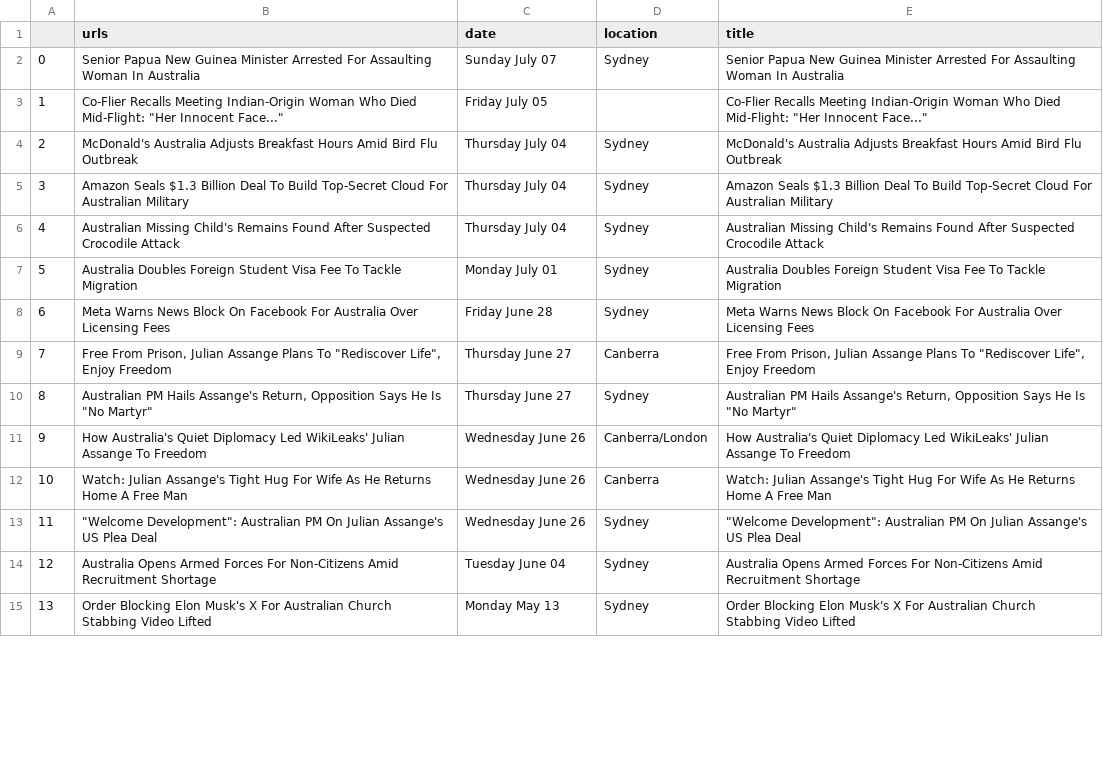
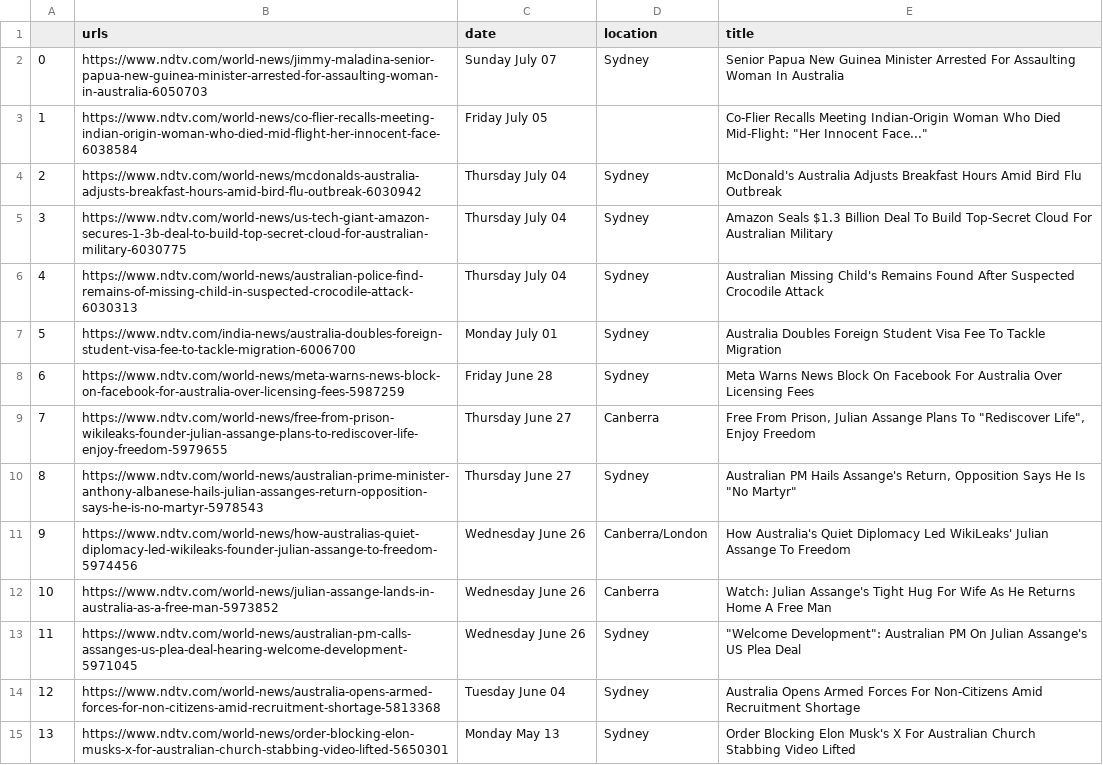
Before and after one commit to jigneshbhandi09/mega_project1, a CSV file: news_australia.csv, drawn as a sheet; only a part is shown; the diff covers the shown part only; the diff names each change by its address in the sheet, - before the commit and + after, or states it on an @@ line.

Commit message:
modified:   news_australia.csv

```diff
--- a/news_australia.csv
+++ b/news_australia.csv
-B2 (urls): Senior Papua New Guinea Minister Arrested For Assaulting Woman In Australia
+B2 (urls): https://www.ndtv.com/world-news/jimmy-maladina-senior-papua-new-guinea-minister-arrested-for-assaulting-woman-in-australia-6050703
-B3 (urls): Co-Flier Recalls Meeting Indian-Origin Woman Who Died Mid-Flight: "Her Innocent Face..."
+B3 (urls): https://www.ndtv.com/world-news/co-flier-recalls-meeting-indian-origin-woman-who-died-mid-flight-her-innocent-face-6038584
-B4 (urls): McDonald's Australia Adjusts Breakfast Hours Amid Bird Flu Outbreak
+B4 (urls): https://www.ndtv.com/world-news/mcdonalds-australia-adjusts-breakfast-hours-amid-bird-flu-outbreak-6030942
-B5 (urls): Amazon Seals $1.3 Billion Deal To Build Top-Secret Cloud For Australian Military
+B5 (urls): https://www.ndtv.com/world-news/us-tech-giant-amazon-secures-1-3b-deal-to-build-top-secret-cloud-for-australian-military-6030775
-B6 (urls): Australian Missing Child's Remains Found After Suspected Crocodile Attack
+B6 (urls): https://www.ndtv.com/world-news/australian-police-find-remains-of-missing-child-in-suspected-crocodile-attack-6030313
-B7 (urls): Australia Doubles Foreign Student Visa Fee To Tackle Migration
+B7 (urls): https://www.ndtv.com/india-news/australia-doubles-foreign-student-visa-fee-to-tackle-migration-6006700
-B8 (urls): Meta Warns News Block On Facebook For Australia Over Licensing Fees
+B8 (urls): https://www.ndtv.com/world-news/meta-warns-news-block-on-facebook-for-australia-over-licensing-fees-5987259
-B9 (urls): Free From Prison, Julian Assange Plans To "Rediscover Life", Enjoy Freedom
+B9 (urls): https://www.ndtv.com/world-news/free-from-prison-wikileaks-founder-julian-assange-plans-to-rediscover-life-enjoy-freedom-5979655
-B10 (urls): Australian PM Hails Assange's Return, Opposition Says He Is "No Martyr"
+B10 (urls): https://www.ndtv.com/world-news/australian-prime-minister-anthony-albanese-hails-julian-assanges-return-opposition-says-he-is-no-martyr-5978543
-B11 (urls): How Australia's Quiet Diplomacy Led WikiLeaks' Julian Assange To Freedom
+B11 (urls): https://www.ndtv.com/world-news/how-australias-quiet-diplomacy-led-wikileaks-founder-julian-assange-to-freedom-5974456
-B12 (urls): Watch: Julian Assange's Tight Hug For Wife As He Returns Home A Free Man
+B12 (urls): https://www.ndtv.com/world-news/julian-assange-lands-in-australia-as-a-free-man-5973852
-B13 (urls): "Welcome Development": Australian PM On Julian Assange's US Plea Deal
+B13 (urls): https://www.ndtv.com/world-news/australian-pm-calls-assanges-us-plea-deal-hearing-welcome-development-5971045
-B14 (urls): Australia Opens Armed Forces For Non-Citizens Amid Recruitment Shortage
+B14 (urls): https://www.ndtv.com/world-news/australia-opens-armed-forces-for-non-citizens-amid-recruitment-shortage-5813368
-B15 (urls): Order Blocking Elon Musk's X For Australian Church Stabbing Video Lifted
+B15 (urls): https://www.ndtv.com/world-news/order-blocking-elon-musks-x-for-australian-church-stabbing-video-lifted-5650301
```
Also changed, not shown: 31 edited cells elsewhere in this file.
